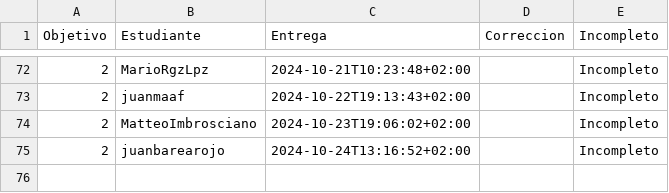
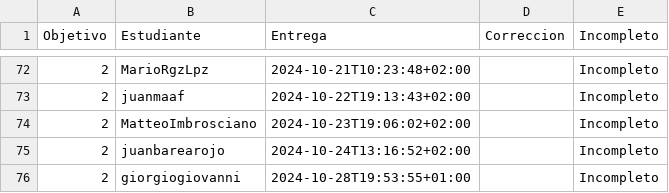
Before and after one commit to pablotl0/IV-, a CSV file: data/fechas-entrega.csv, drawn as a sheet; only a part is shown, gaps mark what is left out; the diff names each change by its address in the sheet, - before the commit and + after, or states it on an @@ line.

```diff
--- a/data/fechas-entrega.csv
+++ b/data/fechas-entrega.csv
+row 76: 2 | giorgiogiovanni | 2024-10-28T19:53:55+01:00 |  | Incompleto
```
Also changed, not shown: 1 other file.
